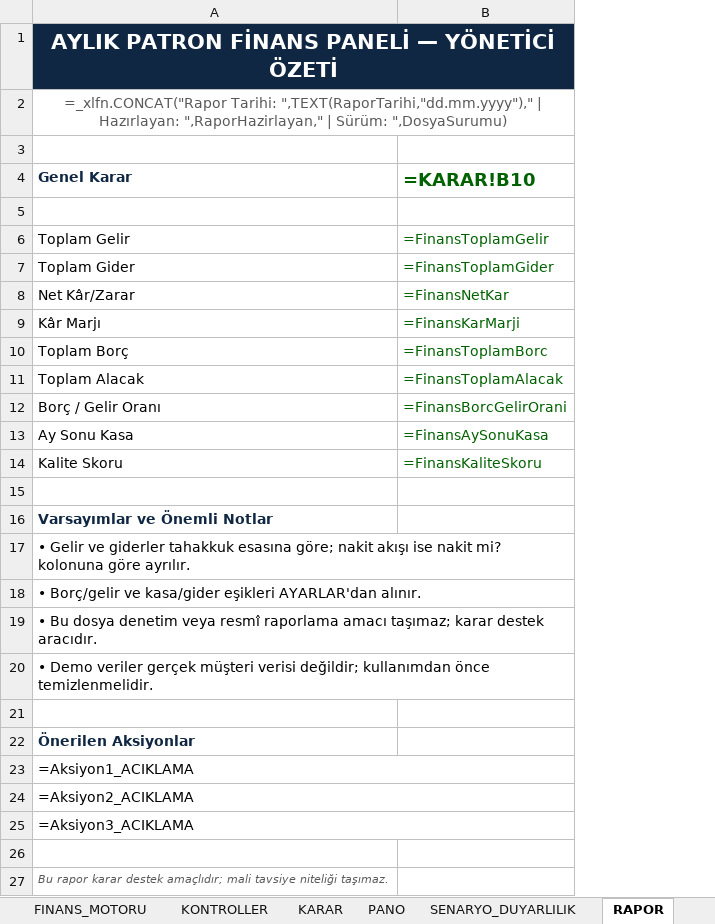
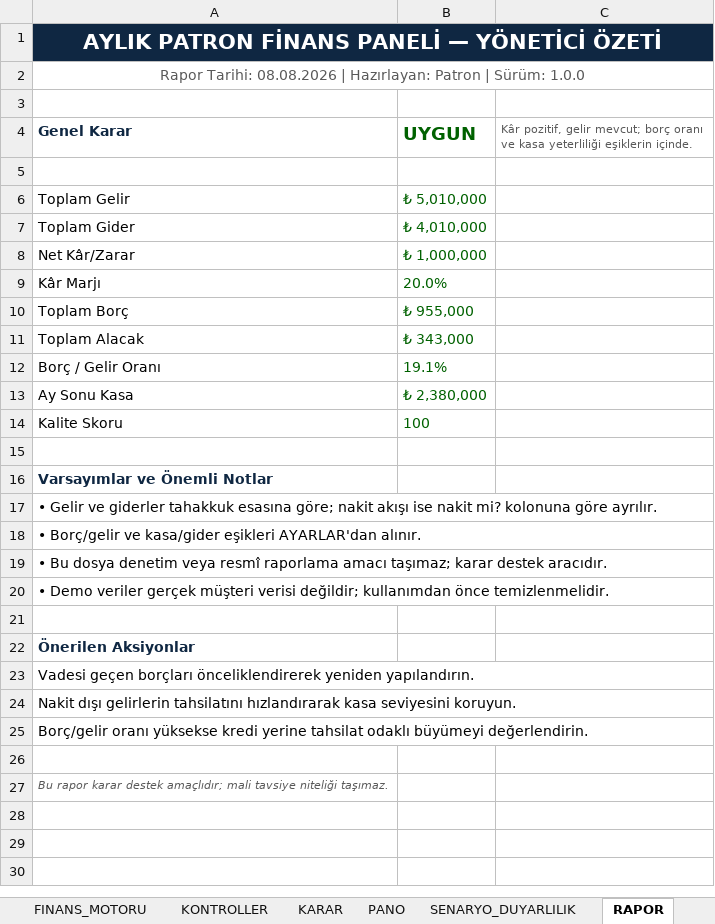
Before and after one commit to barisbagirlar-web/excelarsiv, an Excel workbook: delivery/paid-products/aylik-patron-finans-paneli/current.xlsx, sheet RAPOR, drawn as a sheet; values as stored, in another font and other column widths than the file's, no borders; formulas without a stored value are shown as written; removed rows and columns are numbered as before the commit, all else as after; the diff names each change by its address in the sheet, - before the commit and + after, or states it on an @@ line.

```diff
--- a/delivery/paid-products/aylik-patron-finans-paneli/current.xlsx (sheet RAPOR)
+++ b/delivery/paid-products/aylik-patron-finans-paneli/current.xlsx (sheet RAPOR)
-column B (=KARAR!B10), rows 6-14: =FinansToplamGelir | =FinansToplamGider | =FinansNetKar | =FinansKarMarji | =FinansToplamBorc | =FinansToplamAlacak | =FinansBorcGelirOrani | =FinansAySonuKasa | =FinansKaliteSkoru
+column B (UYGUN), rows 6-14: ₺ 5,010,000 | ₺ 4,010,000 | ₺ 1,000,000 | 20.0% | ₺ 955,000 | ₺ 343,000 | 19.1% | ₺ 2,380,000 | 100
+column C, row 4: Kâr pozitif, gelir mevcut; borç oranı ve kasa yeterliliği eşiklerin içinde.
-A2 (Genel Karar): =_xlfn.CONCAT("Rapor Tarihi: ",TEXT(RaporTarihi,"dd.mm.yyyy")," | Hazırlayan: ",RaporHazirlayan," | Sürüm: ",DosyaSurumu)
+A2 (Genel Karar): Rapor Tarihi: 08.08.2026 | Hazırlayan: Patron | Sürüm: 1.0.0
-A23 (Genel Karar): =Aksiyon1_ACIKLAMA
+A23 (Genel Karar): Vadesi geçen borçları önceliklendirerek yeniden yapılandırın.
-A24 (Genel Karar): =Aksiyon2_ACIKLAMA
+A24 (Genel Karar): Nakit dışı gelirlerin tahsilatını hızlandırarak kasa seviyesini koruyun.
-A25 (Genel Karar): =Aksiyon3_ACIKLAMA
+A25 (Genel Karar): Borç/gelir oranı yüksekse kredi yerine tahsilat odaklı büyümeyi değerlendirin.
```
Also changed, not shown: sheet AYLIK_GELIR_GIDER, sheet BORC_VE_ALACAK, sheet FINANS_MOTORU, sheet PANO, sheet AYARLAR, sheet SENARYO_DUYARLILIK, 4 more sheets, charts or pictures, 7 other files.
